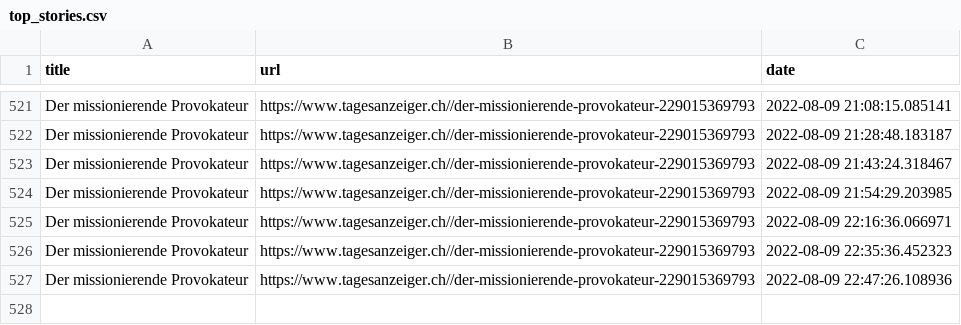
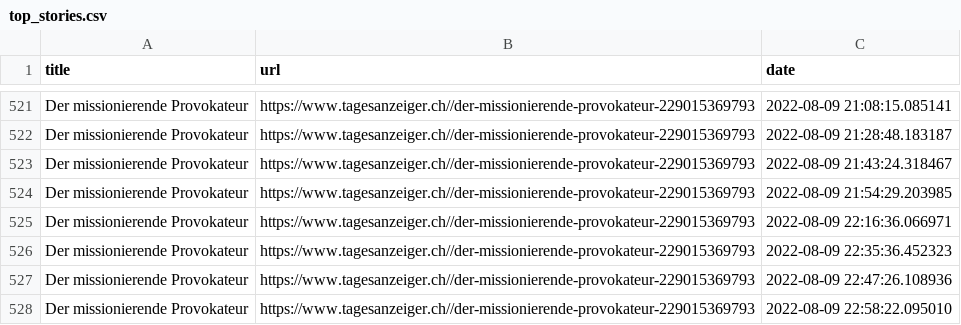
Before and after one commit to ErichBuergler/automatic-scraper2, a CSV file: top_stories.csv, drawn as a sheet; only a part is shown, gaps mark what is left out.

```diff
--- a/top_stories.csv
+++ b/top_stories.csv
@@ -527 +527,2 @@ Der missionierende Provokateur,https://www.tagesanzeiger.ch//der-missionierende-
 Der missionierende Provokateur,https://www.tagesanzeiger.ch//der-missionierende-provokateur-229015369793,2022-08-09 22:47:26.108936
+Der missionierende Provokateur,https://www.tagesanzeiger.ch//der-missionierende-provokateur-229015369793,2022-08-09 22:58:22.095010
```
